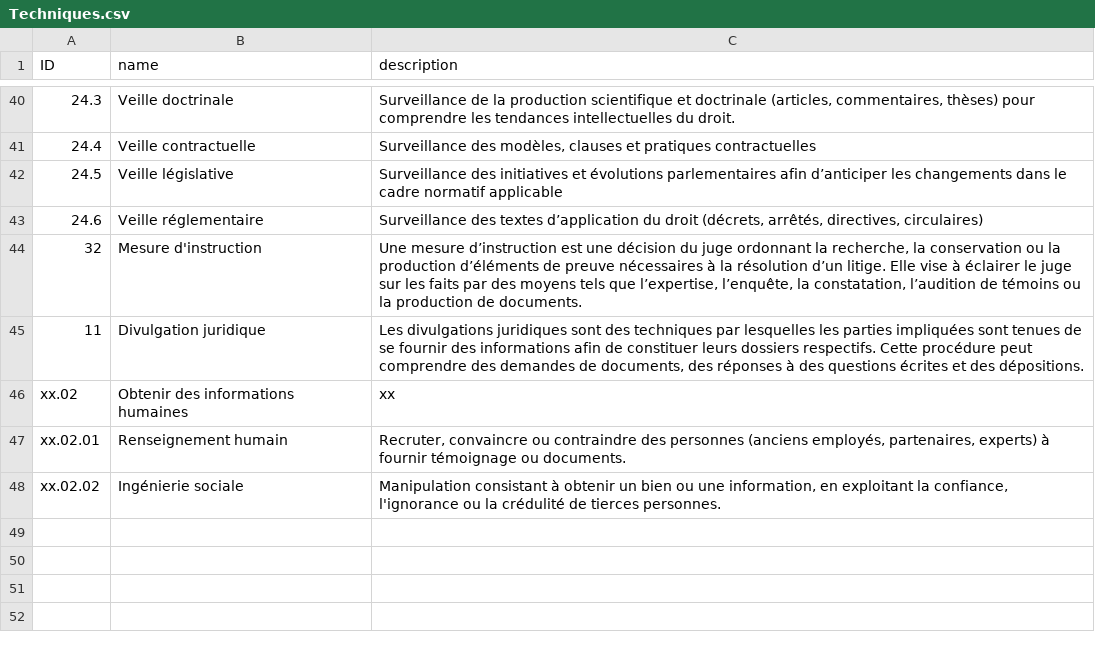
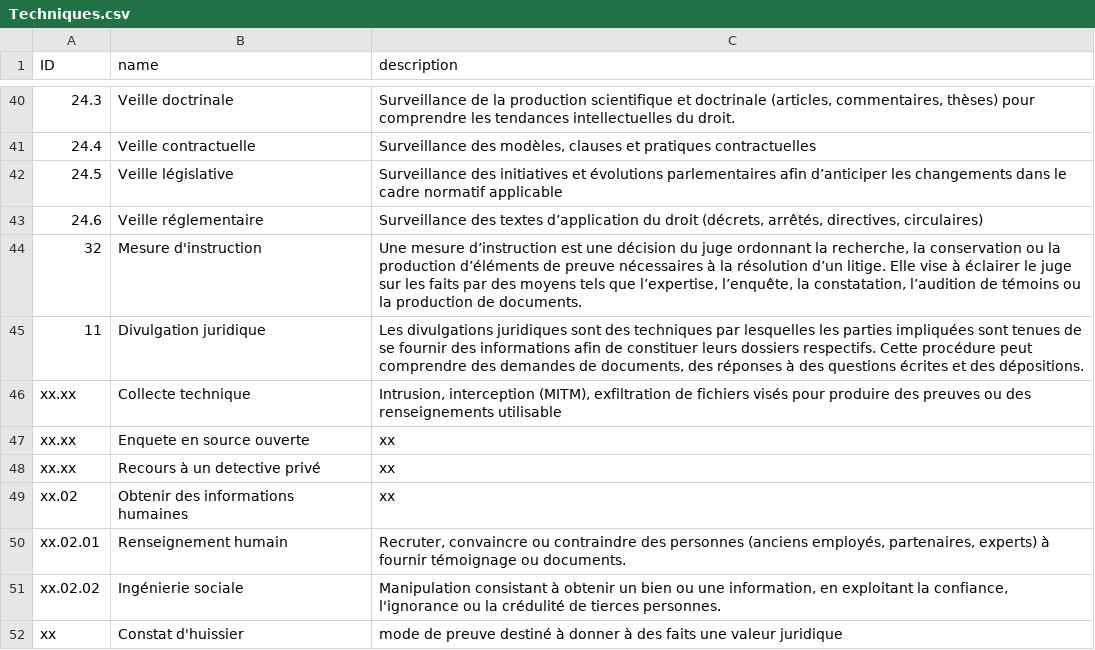
Before and after one commit to NormaProject/Matrice_IJ, a CSV file: Techniques.csv, drawn as a sheet; only a part is shown, gaps mark what is left out; the diff names each change by its address in the sheet, - before the commit and + after, or states it on an @@ line.

Commit message:
Update Techniques.csv

```diff
--- a/Techniques.csv
+++ b/Techniques.csv
+row 46: xx.xx | Collecte technique | Intrusion, interception (MITM), exfiltration de fichiers visés pour produire des preuves ou des renseignements utilisable
+row 47: xx.xx | Enquete en source ouverte | xx
+row 48: xx.xx | Recours à un detective privé | xx
+row 52: xx | Constat d'huissier | mode de preuve destiné à donner à des faits une valeur juridique
```
